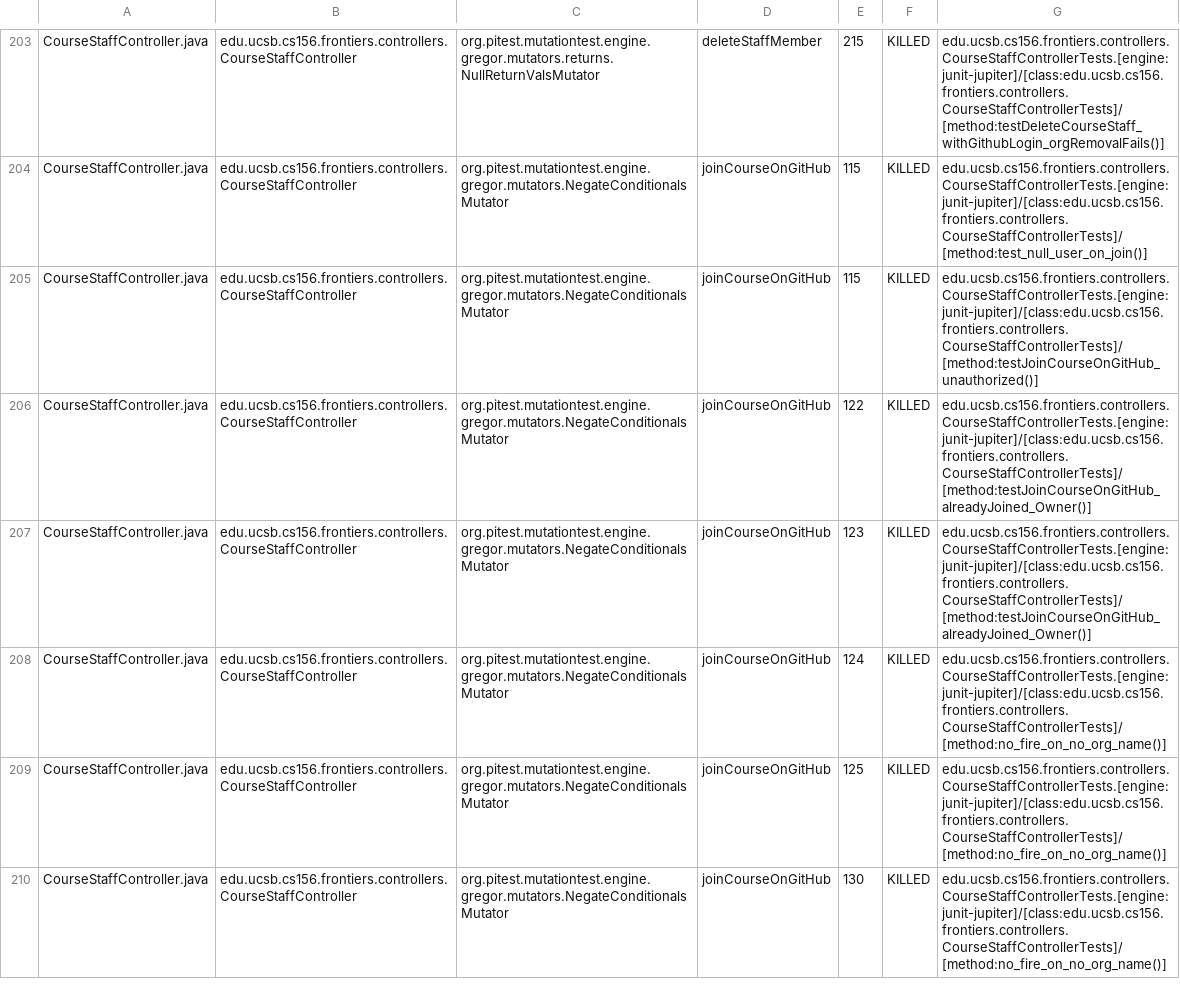
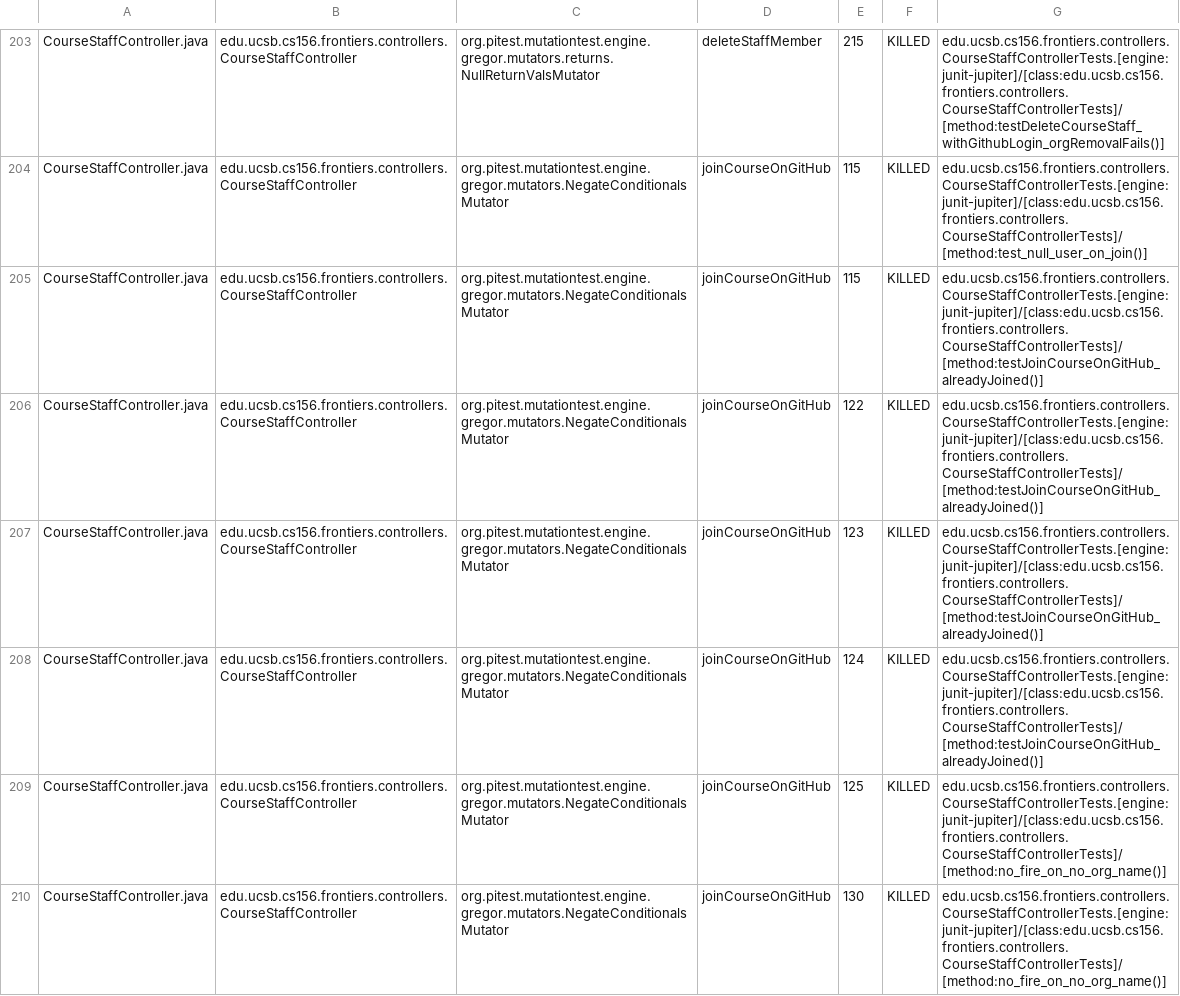
Before and after one commit to ucsb-cs156-f25/proj-frontiers-f25-10, a CSV file: prs/39/pitest/mutations.csv, drawn as a sheet; only a part is shown, gaps mark what is left out; the diff covers the shown part only.

Commit message:
Deploying to gh-pages from @ ucsb-cs156-f25/proj-frontiers-f25-10@129909371ece8929e4d06711c2a89f745abcdc81 🚀

```diff
--- a/prs/39/pitest/mutations.csv
+++ b/prs/39/pitest/mutations.csv
@@ -204,6 +204,6 @@ CourseStaffController.java,edu.ucsb.cs156.frontiers.controllers.CourseStaffContr
 CourseStaffController.java,edu.ucsb.cs156.frontiers.controllers.CourseStaffController,org.pitest.mutationtest.engine.gregor.mutators.NegateConditionalsMutator,joinCourseOnGitHub,115,KILLED,edu.ucsb.cs156.frontiers.controllers.CourseStaffControllerTests.[engine:junit-jupiter]/[class:edu.ucsb.cs156.frontiers.controllers.CourseStaffControllerTests]/[method:test_null_user_on_join()]
-CourseStaffController.java,edu.ucsb.cs156.frontiers.controllers.CourseStaffController,org.pitest.mutationtest.engine.gregor.mutators.NegateConditionalsMutator,joinCourseOnGitHub,115,KILLED,edu.ucsb.cs156.frontiers.controllers.CourseStaffControllerTests.[engine:junit-jupiter]/[class:edu.ucsb.cs156.frontiers.controllers.CourseStaffControllerTests]/[method:testJoinCourseOnGitHub_unauthorized()]
-CourseStaffController.java,edu.ucsb.cs156.frontiers.controllers.CourseStaffController,org.pitest.mutationtest.engine.gregor.mutators.NegateConditionalsMutator,joinCourseOnGitHub,122,KILLED,edu.ucsb.cs156.frontiers.controllers.CourseStaffControllerTests.[engine:junit-jupiter]/[class:edu.ucsb.cs156.frontiers.controllers.CourseStaffControllerTests]/[method:testJoinCourseOnGitHub_alreadyJoined_Owner()]
-CourseStaffController.java,edu.ucsb.cs156.frontiers.controllers.CourseStaffController,org.pitest.mutationtest.engine.gregor.mutators.NegateConditionalsMutator,joinCourseOnGitHub,123,KILLED,edu.ucsb.cs156.frontiers.controllers.CourseStaffControllerTests.[engine:junit-jupiter]/[class:edu.ucsb.cs156.frontiers.controllers.CourseStaffControllerTests]/[method:testJoinCourseOnGitHub_alreadyJoined_Owner()]
-CourseStaffController.java,edu.ucsb.cs156.frontiers.controllers.CourseStaffController,org.pitest.mutationtest.engine.gregor.mutators.NegateConditionalsMutator,joinCourseOnGitHub,124,KILLED,edu.ucsb.cs156.frontiers.controllers.CourseStaffControllerTests.[engine:junit-jupiter]/[class:edu.ucsb.cs156.frontiers.controllers.CourseStaffControllerTests]/[method:no_fire_on_no_org_name()]
+CourseStaffController.java,edu.ucsb.cs156.frontiers.controllers.CourseStaffController,org.pitest.mutationtest.engine.gregor.mutators.NegateConditionalsMutator,joinCourseOnGitHub,115,KILLED,edu.ucsb.cs156.frontiers.controllers.CourseStaffControllerTests.[engine:junit-jupiter]/[class:edu.ucsb.cs156.frontiers.controllers.CourseStaffControllerTests]/[method:testJoinCourseOnGitHub_alreadyJoined()]
+CourseStaffController.java,edu.ucsb.cs156.frontiers.controllers.CourseStaffController,org.pitest.mutationtest.engine.gregor.mutators.NegateConditionalsMutator,joinCourseOnGitHub,122,KILLED,edu.ucsb.cs156.frontiers.controllers.CourseStaffControllerTests.[engine:junit-jupiter]/[class:edu.ucsb.cs156.frontiers.controllers.CourseStaffControllerTests]/[method:testJoinCourseOnGitHub_alreadyJoined()]
+CourseStaffController.java,edu.ucsb.cs156.frontiers.controllers.CourseStaffController,org.pitest.mutationtest.engine.gregor.mutators.NegateConditionalsMutator,joinCourseOnGitHub,123,KILLED,edu.ucsb.cs156.frontiers.controllers.CourseStaffControllerTests.[engine:junit-jupiter]/[class:edu.ucsb.cs156.frontiers.controllers.CourseStaffControllerTests]/[method:testJoinCourseOnGitHub_alreadyJoined()]
+CourseStaffController.java,edu.ucsb.cs156.frontiers.controllers.CourseStaffController,org.pitest.mutationtest.engine.gregor.mutators.NegateConditionalsMutator,joinCourseOnGitHub,124,KILLED,edu.ucsb.cs156.frontiers.controllers.CourseStaffControllerTests.[engine:junit-jupiter]/[class:edu.ucsb.cs156.frontiers.controllers.CourseStaffControllerTests]/[method:testJoinCourseOnGitHub_alreadyJoined()]
 CourseStaffController.java,edu.ucsb.cs156.frontiers.controllers.CourseStaffController,org.pitest.mutationtest.engine.gregor.mutators.NegateConditionalsMutator,joinCourseOnGitHub,125,KILLED,edu.ucsb.cs156.frontiers.controllers.CourseStaffControllerTests.[engine:junit-jupiter]/[class:edu.ucsb.cs156.frontiers.controllers.CourseStaffControllerTests]/[method:no_fire_on_no_org_name()]
```
Also changed, not shown: 1 added row, 1 removed row and 82 edited cells elsewhere in this file, 51 other files.
